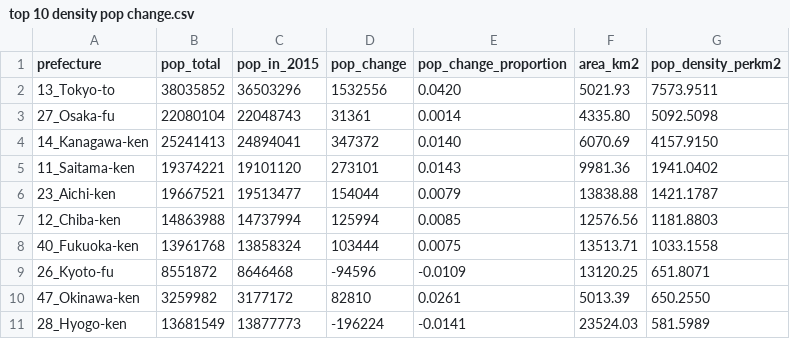
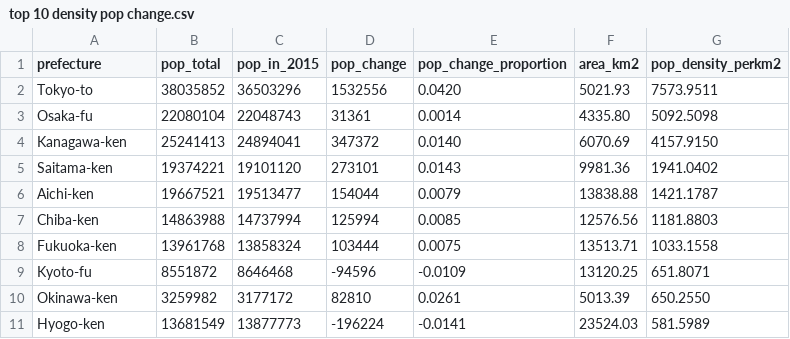
Before and after one commit to allanmichaelhender/japan_2020_census, a CSV file: Data/SQL Exported Data/top 10 density pop change.csv, drawn as a sheet.

```diff
--- a/Data/SQL Exported Data/top 10 density pop change.csv
+++ b/Data/SQL Exported Data/top 10 density pop change.csv
@@ -1,11 +1,11 @@
 prefecture,pop_total,pop_in_2015,pop_change,pop_change_proportion,area_km2,pop_density_perkm2
-13_Tokyo-to,38035852,36503296,1532556,0.0420,5021.93,7573.9511
-27_Osaka-fu,22080104,22048743,31361,0.0014,4335.80,5092.5098
-14_Kanagawa-ken,25241413,24894041,347372,0.0140,6070.69,4157.9150
-11_Saitama-ken,19374221,19101120,273101,0.0143,9981.36,1941.0402
-23_Aichi-ken,19667521,19513477,154044,0.0079,13838.88,1421.1787
-12_Chiba-ken,14863988,14737994,125994,0.0085,12576.56,1181.8803
-40_Fukuoka-ken,13961768,13858324,103444,0.0075,13513.71,1033.1558
-26_Kyoto-fu,8551872,8646468,-94596,-0.0109,13120.25,651.8071
-47_Okinawa-ken,3259982,3177172,82810,0.0261,5013.39,650.2550
-28_Hyogo-ken,13681549,13877773,-196224,-0.0141,23524.03,581.5989
+Tokyo-to,38035852,36503296,1532556,0.0420,5021.93,7573.9511
+Osaka-fu,22080104,22048743,31361,0.0014,4335.80,5092.5098
+Kanagawa-ken,25241413,24894041,347372,0.0140,6070.69,4157.9150
+Saitama-ken,19374221,19101120,273101,0.0143,9981.36,1941.0402
+Aichi-ken,19667521,19513477,154044,0.0079,13838.88,1421.1787
+Chiba-ken,14863988,14737994,125994,0.0085,12576.56,1181.8803
+Fukuoka-ken,13961768,13858324,103444,0.0075,13513.71,1033.1558
+Kyoto-fu,8551872,8646468,-94596,-0.0109,13120.25,651.8071
+Okinawa-ken,3259982,3177172,82810,0.0261,5013.39,650.2550
+Hyogo-ken,13681549,13877773,-196224,-0.0141,23524.03,581.5989
```
Also changed, not shown: Data/SQL Exported Data/bottom 10 density pop change.csv, 7 other files.
